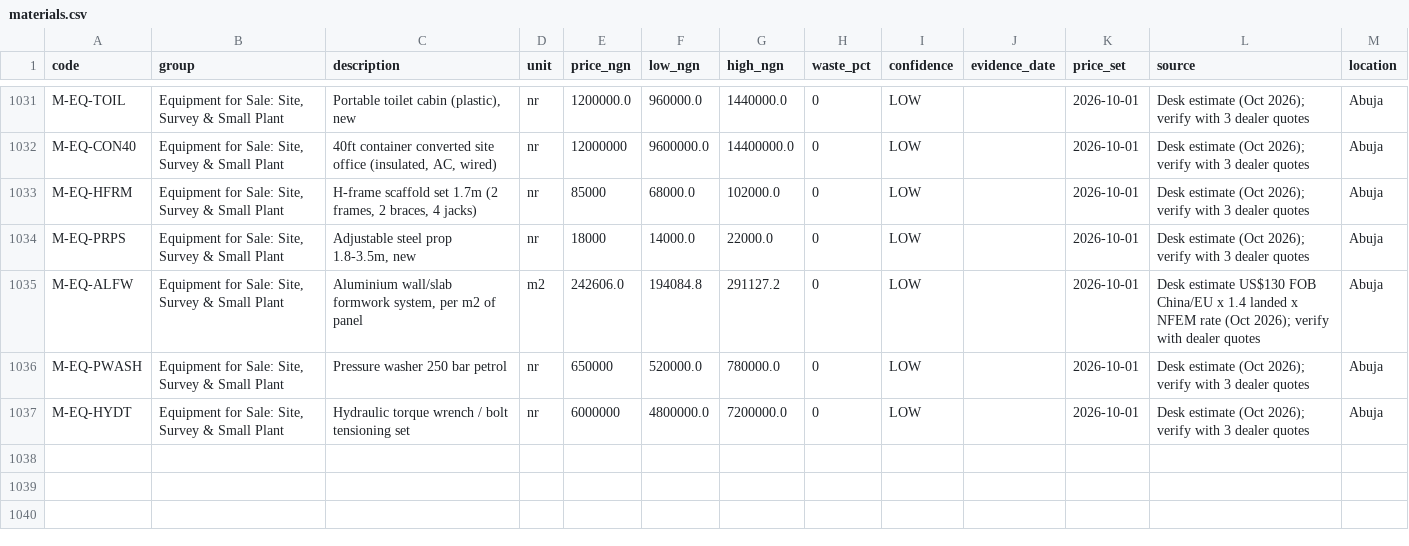
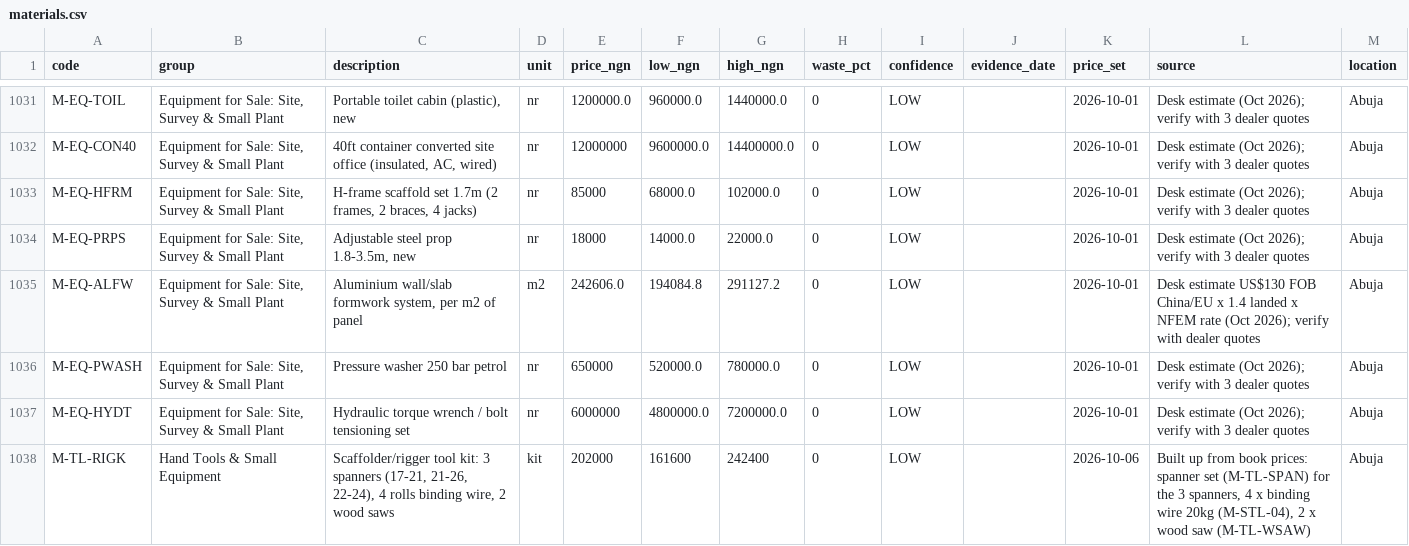
Before and after one commit to alpontif/buildocrat-rate-book, a CSV file: docs/data/materials.csv, drawn as a sheet; only a part is shown, gaps mark what is left out.

```diff
--- a/docs/data/materials.csv
+++ b/docs/data/materials.csv
@@ -1037 +1037,2 @@ M-EQ-PWASH,"Equipment for Sale: Site, Survey & Small Plant",Pressure washer 250
 M-EQ-HYDT,"Equipment for Sale: Site, Survey & Small Plant",Hydraulic torque wrench / bolt tensioning set,nr,6000000,4800000.0,7200000.0,0,LOW,,2026-10-01,Desk estimate (Oct 2026); verify with 3 dealer quotes,Abuja
+M-TL-RIGK,Hand Tools & Small Equipment,"Scaffolder/rigger tool kit: 3 spanners (17-21, 21-26, 22-24), 4 rolls binding wire, 2 wood saws",kit,202000,161600,242400,0,LOW,,2026-10-06,"Built up from book prices: spanner set (M-TL-SPAN) for the 3 spanners, 4 x binding wire 20kg (M-STL-04), 2 x wood saw (M-TL-WSAW)",Abuja
```
Also changed, not shown: docs/data/plant.csv, 14 other files.
